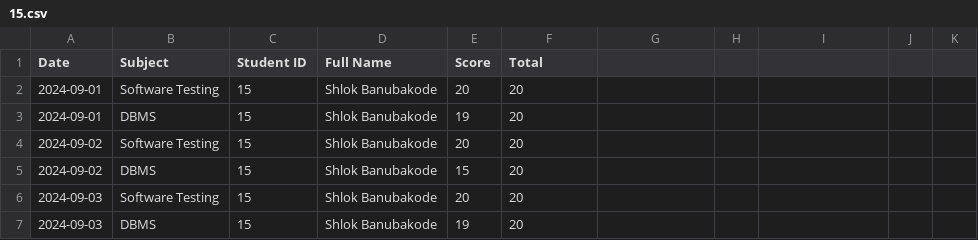
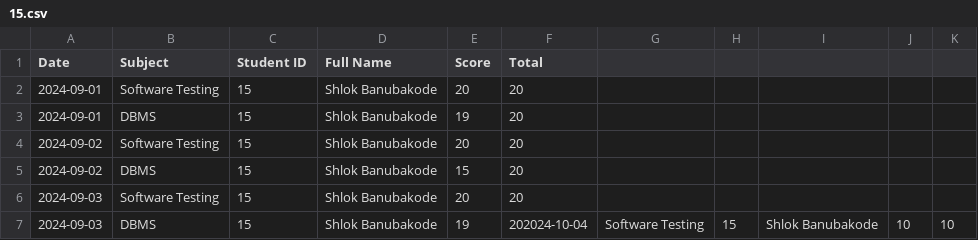
Before and after one commit to amey146/Student-Management, a CSV file: student_management_project/media/report_score/15.csv, drawn as a sheet.

```diff
--- a/student_management_project/media/report_score/15.csv
+++ b/student_management_project/media/report_score/15.csv
@@ -6,2 +6,2 @@ Date,Subject,Student ID,Full Name,Score,Total
 2024-09-03,Software Testing,15,Shlok Banubakode,20,20
-2024-09-03,DBMS,15,Shlok Banubakode,19,20
+2024-09-03,DBMS,15,Shlok Banubakode,19,202024-10-04,Software Testing,15,Shlok Banubakode,10,10
```
Also changed, not shown: student_management_project/media/report_score/10.csv, student_management_project/media/report_score/11.csv, 6 other files.
